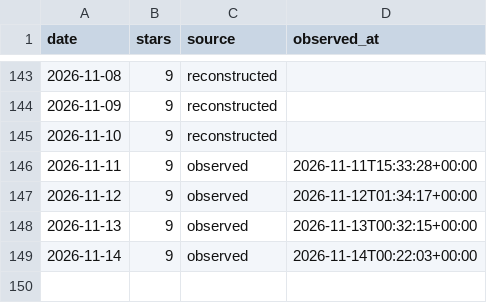
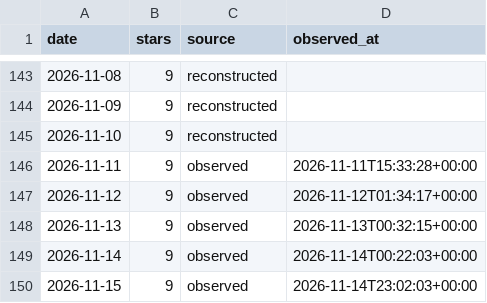
Before and after one commit to CialloKing/Mosaicraft, a CSV file: stars.csv, drawn as a sheet; only a part is shown, gaps mark what is left out; the diff names each change by its address in the sheet, - before the commit and + after, or states it on an @@ line.

```diff
--- a/stars.csv
+++ b/stars.csv
+row 150: 2026-11-15 | 9 | observed | 2026-11-14T23:02:03+00:00
```
Also changed, not shown: 1 other file.
